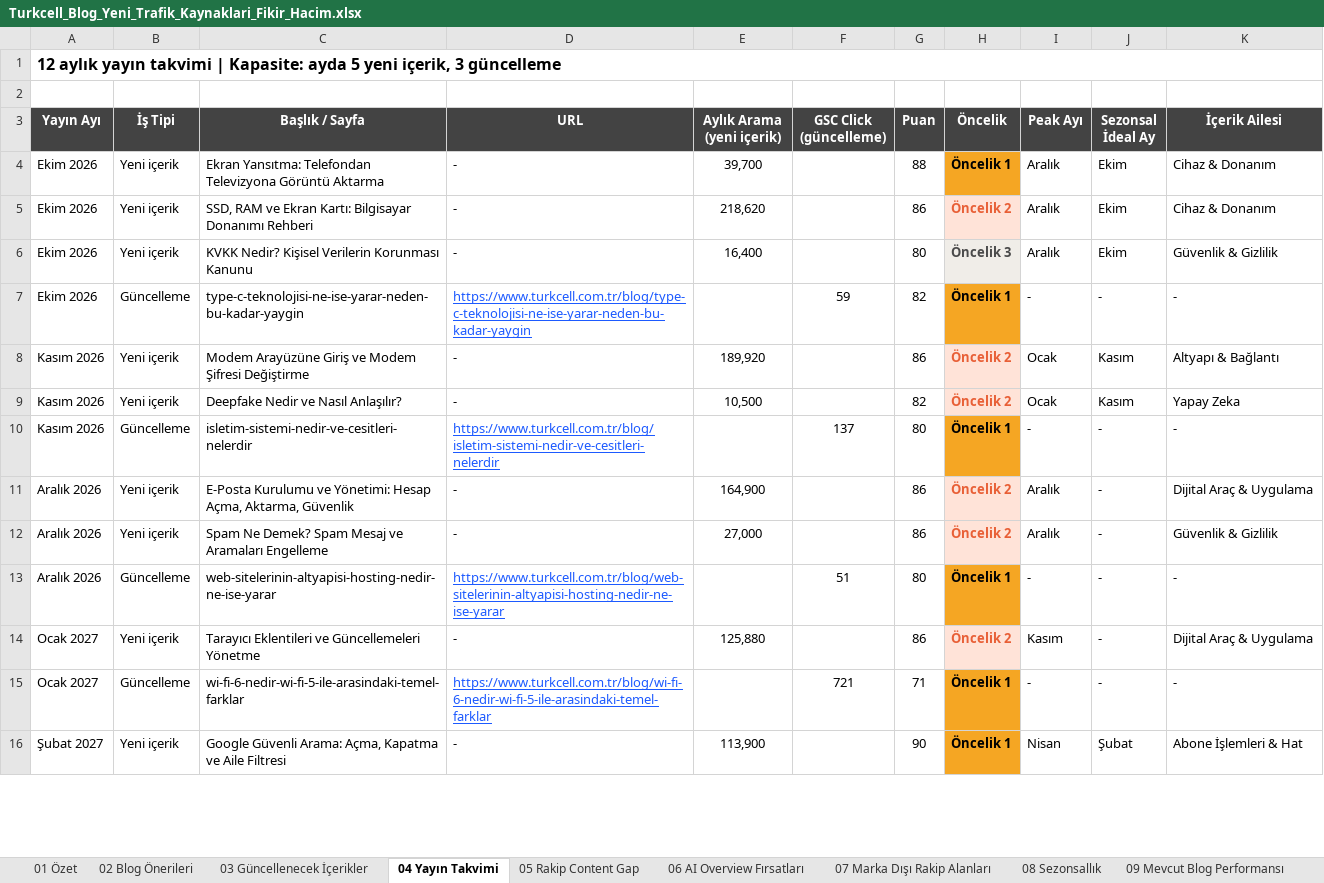
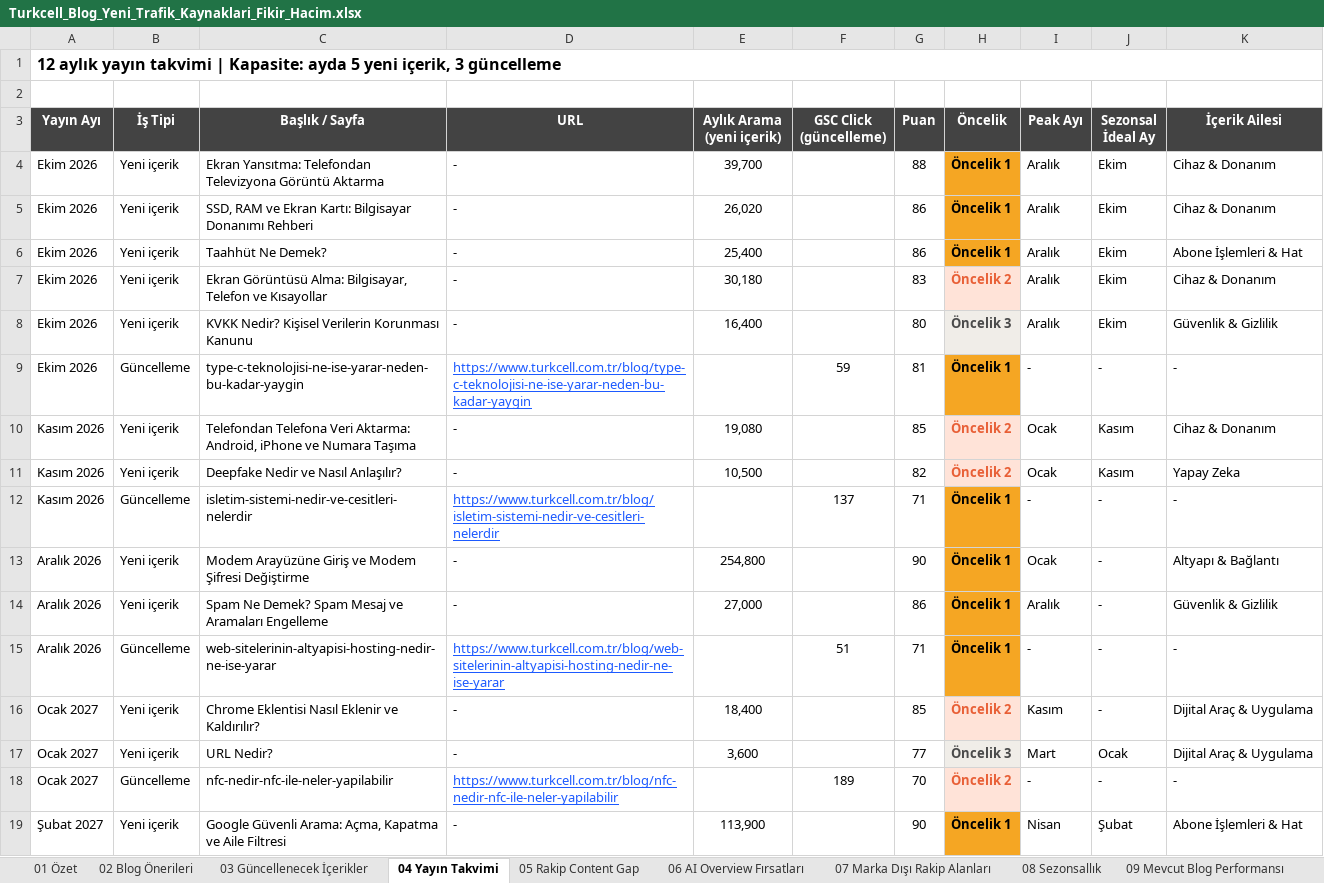
Before and after one commit to erdogan1ozdemir/turkcell-blog-oneri-sep-26, an Excel workbook: Turkcell_Blog_Yeni_Trafik_Kaynaklari_Fikir_Hacim.xlsx, sheet 04 Yayın Takvimi, drawn as a sheet; only a part is shown; values as stored, in another font and other column widths than the file's, no borders; addresses are those after the commit; the diff covers the shown part only; the diff names each change by its address in the sheet, - before the commit and + after, or states it on an @@ line.

```diff
--- a/Turkcell_Blog_Yeni_Trafik_Kaynaklari_Fikir_Hacim.xlsx (sheet 04 Yayın Takvimi)
+++ b/Turkcell_Blog_Yeni_Trafik_Kaynaklari_Fikir_Hacim.xlsx (sheet 04 Yayın Takvimi)
-E5 (Aylık Arama (yeni içerik)): 218,620
+E5 (Aylık Arama (yeni içerik)): 26,020
-H5 (Öncelik): Öncelik 2
+H5 (Öncelik): Öncelik 1
@@ H5 fill: #FFE3D8 → #F5A623, text colour: #E85F36 → black @@
+row 6: Ekim 2026 | Yeni içerik | Taahhüt Ne Demek? | - | 25,400 |  | 86 | Öncelik 1 | Aralık | Ekim | Abone İşlemleri & Hat
+row 7: Ekim 2026 | Yeni içerik | Ekran Görüntüsü Alma: Bilgisayar, Telefon ve Kısayollar | - | 30,180 |  | 83 | Öncelik 2 | Aralık | Ekim | Cihaz & Donanım
-G9 (Puan): 82
+G9 (Puan): 81
-C10 (Başlık / Sayfa): Modem Arayüzüne Giriş ve Modem Şifresi Değiştirme
+C10 (Başlık / Sayfa): Telefondan Telefona Veri Aktarma: Android, iPhone ve Numara Taşıma
-E10 (Aylık Arama (yeni içerik)): 189,920
+E10 (Aylık Arama (yeni içerik)): 19,080
-G10 (Puan): 86
+G10 (Puan): 85
-K10 (İçerik Ailesi): Altyapı & Bağlantı
+K10 (İçerik Ailesi): Cihaz & Donanım
-G12 (Puan): 80
+G12 (Puan): 71
-C13 (Başlık / Sayfa): E-Posta Kurulumu ve Yönetimi: Hesap Açma, Aktarma, Güvenlik
+C13 (Başlık / Sayfa): Modem Arayüzüne Giriş ve Modem Şifresi Değiştirme
-E13 (Aylık Arama (yeni içerik)): 164,900
+E13 (Aylık Arama (yeni içerik)): 254,800
-G13 (Puan): 86
+G13 (Puan): 90
-H13:H14 (Öncelik): Öncelik 2
+H13:H14 (Öncelik): Öncelik 1
@@ H13:H14 fill: #FFE3D8 → #F5A623, text colour: #E85F36 → black @@
-I13 (Peak Ayı): Aralık
+I13 (Peak Ayı): Ocak
-K13 (İçerik Ailesi): Dijital Araç & Uygulama
+K13 (İçerik Ailesi): Altyapı & Bağlantı
-G15 (Puan): 80
+G15 (Puan): 71
-C16 (Başlık / Sayfa): Tarayıcı Eklentileri ve Güncellemeleri Yönetme
+C16 (Başlık / Sayfa): Chrome Eklentisi Nasıl Eklenir ve Kaldırılır?
-E16 (Aylık Arama (yeni içerik)): 125,880
+E16 (Aylık Arama (yeni içerik)): 18,400
-G16 (Puan): 86
+G16 (Puan): 85
+row 17: Ocak 2027 | Yeni içerik | URL Nedir? | - | 3,600 |  | 77 | Öncelik 3 | Mart | Ocak | Dijital Araç & Uygulama
-C18 (Başlık / Sayfa): wi-fi-6-nedir-wi-fi-5-ile-arasindaki-temel-farklar
+C18 (Başlık / Sayfa): nfc-nedir-nfc-ile-neler-yapilabilir
-D18 (URL): https://www.turkcell.com.tr/blog/wi-fi-6-nedir-wi-fi-5-ile-arasindaki-temel-farklar
+D18 (URL): https://www.turkcell.com.tr/blog/nfc-nedir-nfc-ile-neler-yapilabilir
-F18 (GSC Click (güncelleme)): 721
+F18 (GSC Click (güncelleme)): 189
-G18 (Puan): 71
+G18 (Puan): 70
-H18 (Öncelik): Öncelik 1
+H18 (Öncelik): Öncelik 2
@@ H18 fill: #F5A623 → #FFE3D8, text colour: black → #E85F36 @@
```
Also changed, not shown: 7 added rows, 6 removed rows, 22 edited cells and cell formats elsewhere in this sheet, sheet 08 Sezonsallık, sheet 02 Blog Önerileri, sheet 11 Kelime Denetimi, sheet 06 AI Overview Fırsatları, sheet 05 Rakip Content Gap, sheet 03 Güncellenecek İçerikler, 2 more sheets, other sheet tabs, 2 other files.
